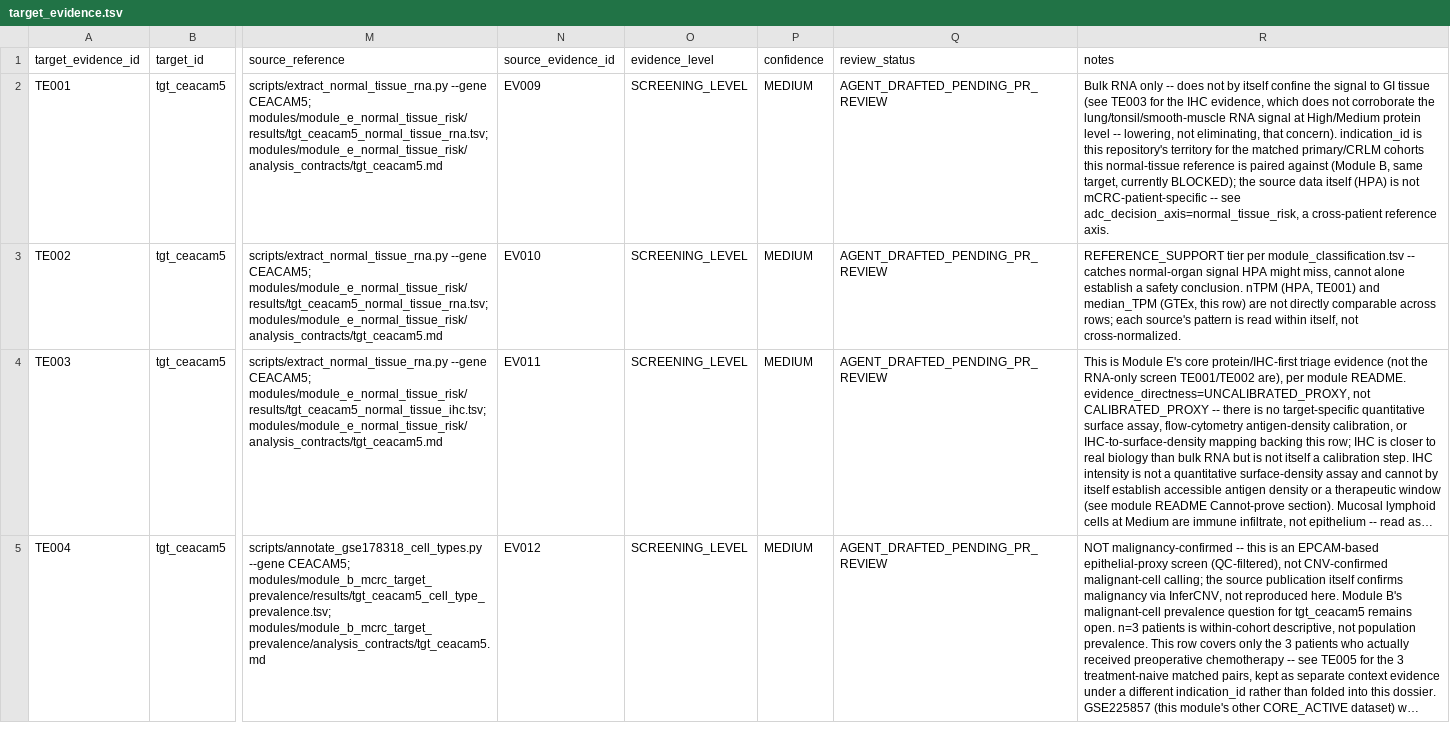
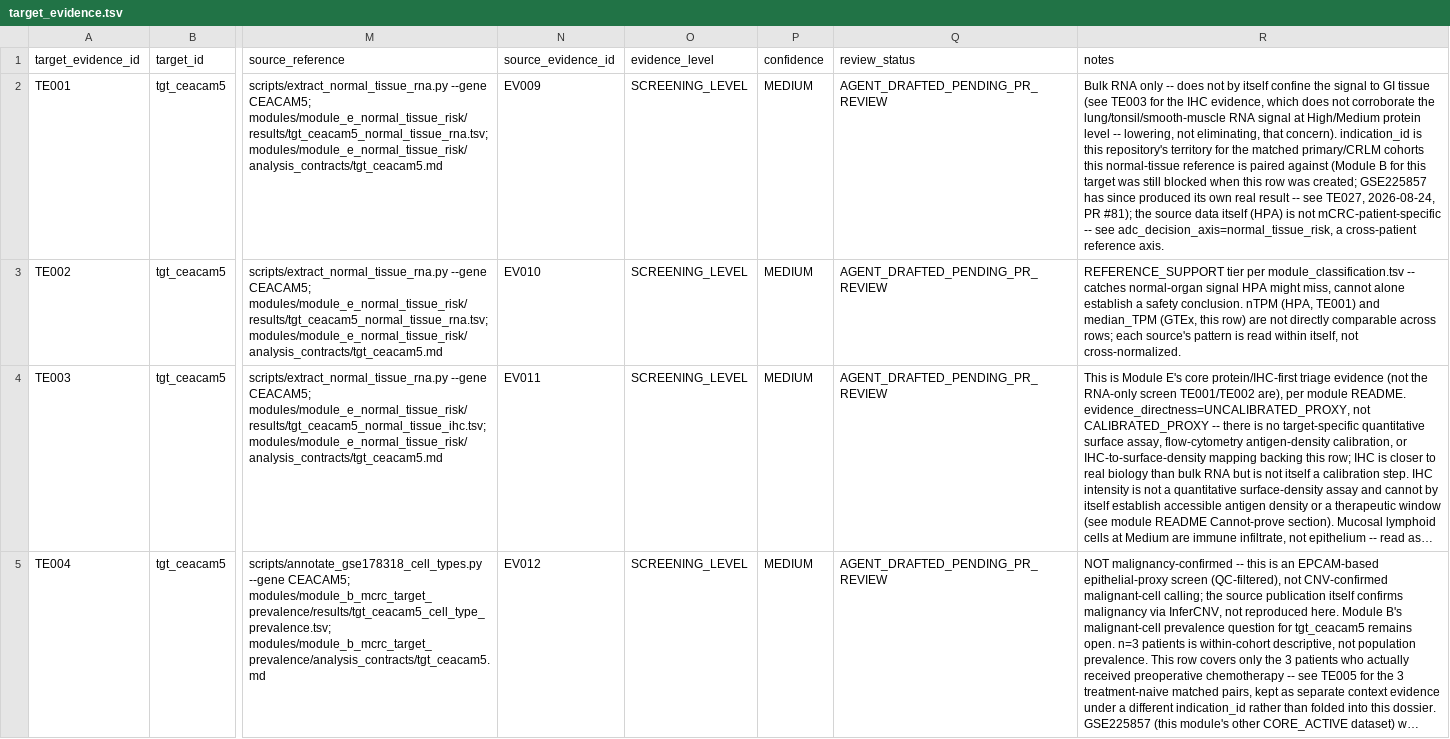
Before and after one commit to leezx/crc-unmet-need-therapeutic-atlas, a TSV file: schemas/target_evidence.tsv, drawn as a sheet; only a part is shown, gaps mark what is left out; long unchanged cells end in …; the diff names each change by its address in the sheet, - before the commit and + after, or states it on an @@ line.

```diff
--- a/schemas/target_evidence.tsv
+++ b/schemas/target_evidence.tsv
-R2 (notes): …against (Module B, same target, currently BLOCKED); the source…
+R2 (notes): …against (Module B for this target was still blocked when this row was created; GSE225857 has since produced its own real result -- see TE027, 2026-08-24, PR #81); the source…
```
Also changed, not shown: 2 other files.
